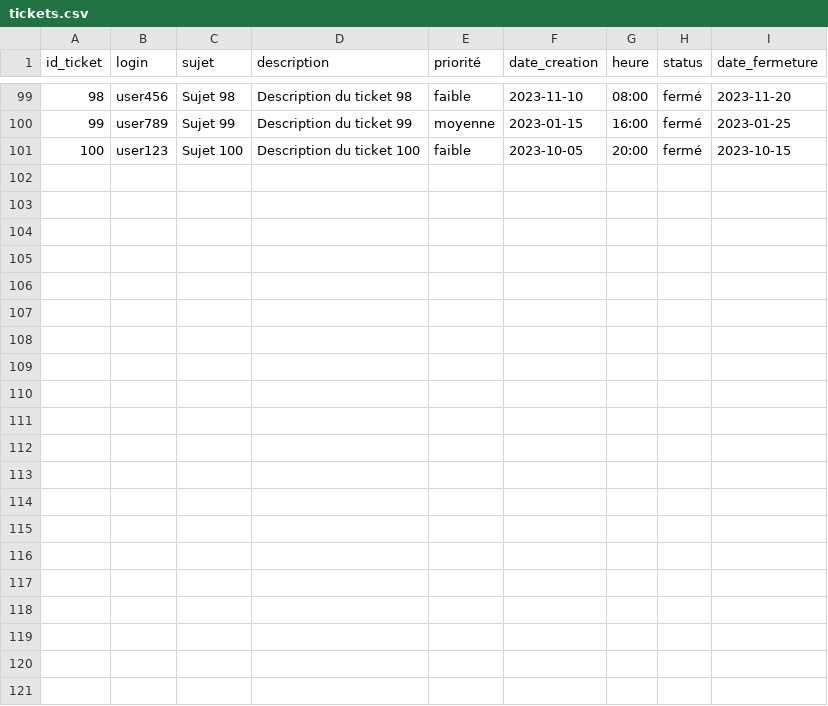
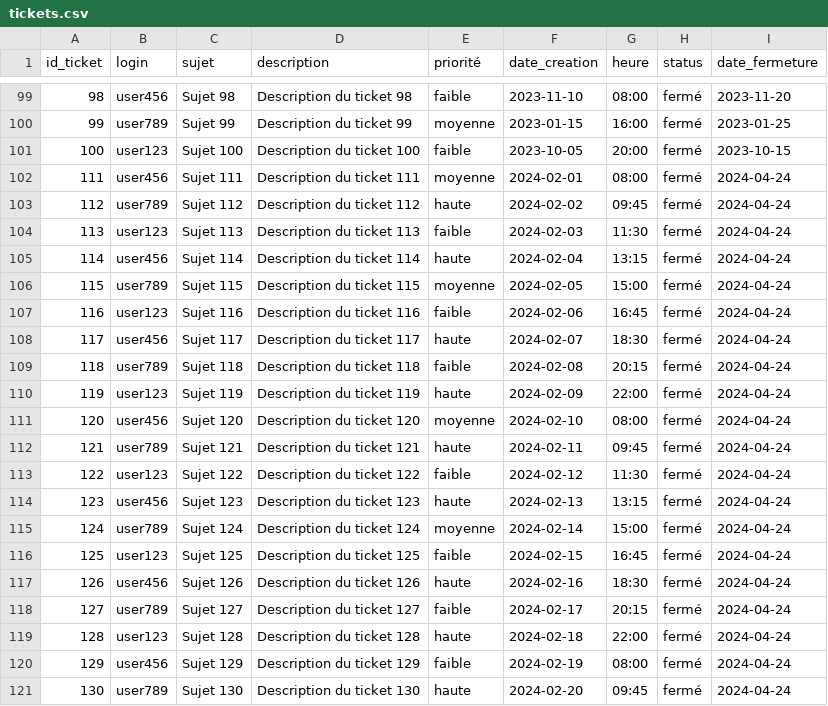
Before and after one commit to RayanBT/Projet_Ticketing, a CSV file: Proba/tickets.csv, drawn as a sheet; only a part is shown, gaps mark what is left out; the diff names each change by its address in the sheet, - before the commit and + after, or states it on an @@ line.

Commit message:
modification du csv

```diff
--- a/Proba/tickets.csv
+++ b/Proba/tickets.csv
+row 102: 111 | user456 | Sujet 111 | Description du ticket 111 | moyenne | 2024-02-01 | 08:00 | fermé | 2024-04-24
+row 103: 112 | user789 | Sujet 112 | Description du ticket 112 | haute | 2024-02-02 | 09:45 | fermé | 2024-04-24
+row 104: 113 | user123 | Sujet 113 | Description du ticket 113 | faible | 2024-02-03 | 11:30 | fermé | 2024-04-24
+row 105: 114 | user456 | Sujet 114 | Description du ticket 114 | haute | 2024-02-04 | 13:15 | fermé | 2024-04-24
+row 106: 115 | user789 | Sujet 115 | Description du ticket 115 | moyenne | 2024-02-05 | 15:00 | fermé | 2024-04-24
+row 107: 116 | user123 | Sujet 116 | Description du ticket 116 | faible | 2024-02-06 | 16:45 | fermé | 2024-04-24
+row 108: 117 | user456 | Sujet 117 | Description du ticket 117 | haute | 2024-02-07 | 18:30 | fermé | 2024-04-24
+row 109: 118 | user789 | Sujet 118 | Description du ticket 118 | faible | 2024-02-08 | 20:15 | fermé | 2024-04-24
+row 110: 119 | user123 | Sujet 119 | Description du ticket 119 | haute | 2024-02-09 | 22:00 | fermé | 2024-04-24
+row 111: 120 | user456 | Sujet 120 | Description du ticket 120 | moyenne | 2024-02-10 | 08:00 | fermé | 2024-04-24
+row 112: 121 | user789 | Sujet 121 | Description du ticket 121 | haute | 2024-02-11 | 09:45 | fermé | 2024-04-24
+row 113: 122 | user123 | Sujet 122 | Description du ticket 122 | faible | 2024-02-12 | 11:30 | fermé | 2024-04-24
+row 114: 123 | user456 | Sujet 123 | Description du ticket 123 | haute | 2024-02-13 | 13:15 | fermé | 2024-04-24
+row 115: 124 | user789 | Sujet 124 | Description du ticket 124 | moyenne | 2024-02-14 | 15:00 | fermé | 2024-04-24
+row 116: 125 | user123 | Sujet 125 | Description du ticket 125 | faible | 2024-02-15 | 16:45 | fermé | 2024-04-24
+row 117: 126 | user456 | Sujet 126 | Description du ticket 126 | haute | 2024-02-16 | 18:30 | fermé | 2024-04-24
+row 118: 127 | user789 | Sujet 127 | Description du ticket 127 | faible | 2024-02-17 | 20:15 | fermé | 2024-04-24
+row 119: 128 | user123 | Sujet 128 | Description du ticket 128 | haute | 2024-02-18 | 22:00 | fermé | 2024-04-24
+row 120: 129 | user456 | Sujet 129 | Description du ticket 129 | faible | 2024-02-19 | 08:00 | fermé | 2024-04-24
+row 121: 130 | user789 | Sujet 130 | Description du ticket 130 | haute | 2024-02-20 | 09:45 | fermé | 2024-04-24
```
